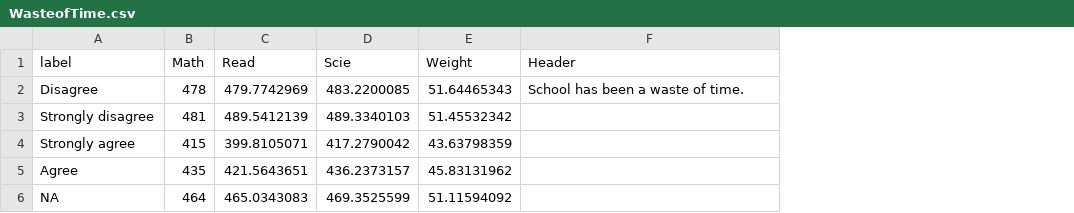
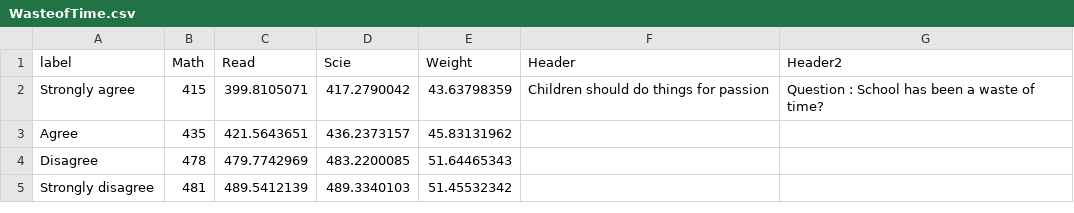
Before and after one commit to idati/P5-Make-Effective-Data-Visualization, a CSV file: WasteofTime.csv, drawn as a sheet; removed rows and columns are numbered as before the commit, all else as after; the diff names each change by its address in the sheet, - before the commit and + after, or states it on an @@ line.

Commit message:
Update WasteofTime.csv

```diff
--- a/WasteofTime.csv
+++ b/WasteofTime.csv
+column G (Header2), empty
+row 2: Strongly agree | 415 | 399.8105071 | 417.2790042 | 43.63798359 | Children should do things for passion | Question : School has been a waste of time?
@@ row 5 moved to row 3: Agree @@
-F4 (Header): School has been a waste of time.
+F4 (Header): (empty)
-row 4: Strongly agree | 415 | 399.8105071 | 417.2790042 | 43.63798359
-row 6: NA | 464 | 465.0343083 | 469.3525599 | 51.11594092
```
